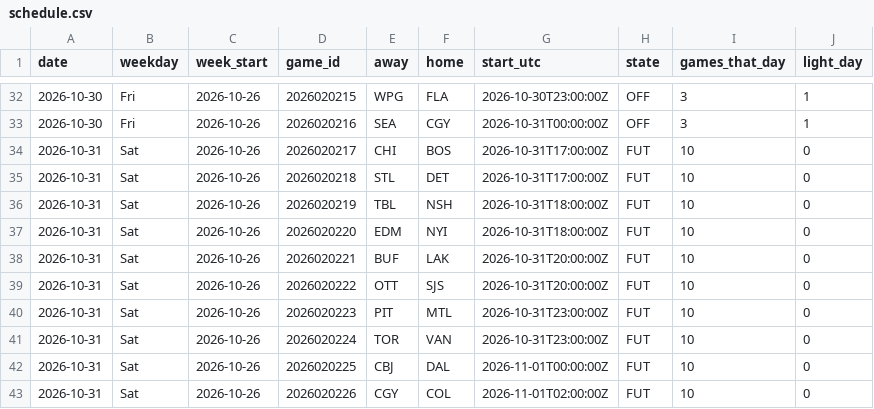
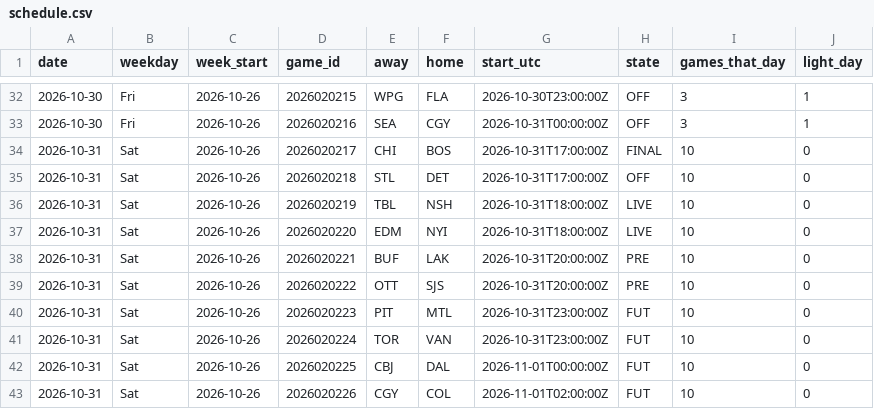
Before and after one commit to barakarmy/nhl-feed, a CSV file: docs/schedule.csv, drawn as a sheet; only a part is shown, gaps mark what is left out.

```diff
--- a/docs/schedule.csv
+++ b/docs/schedule.csv
@@ -33,8 +33,8 @@ date,weekday,week_start,game_id,away,home,start_utc,state,games_that_day,light_d
 2026-10-30,Fri,2026-10-26,2026020216,SEA,CGY,2026-10-31T00:00:00Z,OFF,3,1
-2026-10-31,Sat,2026-10-26,2026020217,CHI,BOS,2026-10-31T17:00:00Z,FUT,10,0
-2026-10-31,Sat,2026-10-26,2026020218,STL,DET,2026-10-31T17:00:00Z,FUT,10,0
-2026-10-31,Sat,2026-10-26,2026020219,TBL,NSH,2026-10-31T18:00:00Z,FUT,10,0
-2026-10-31,Sat,2026-10-26,2026020220,EDM,NYI,2026-10-31T18:00:00Z,FUT,10,0
-2026-10-31,Sat,2026-10-26,2026020221,BUF,LAK,2026-10-31T20:00:00Z,FUT,10,0
-2026-10-31,Sat,2026-10-26,2026020222,OTT,SJS,2026-10-31T20:00:00Z,FUT,10,0
+2026-10-31,Sat,2026-10-26,2026020217,CHI,BOS,2026-10-31T17:00:00Z,FINAL,10,0
+2026-10-31,Sat,2026-10-26,2026020218,STL,DET,2026-10-31T17:00:00Z,OFF,10,0
+2026-10-31,Sat,2026-10-26,2026020219,TBL,NSH,2026-10-31T18:00:00Z,LIVE,10,0
+2026-10-31,Sat,2026-10-26,2026020220,EDM,NYI,2026-10-31T18:00:00Z,LIVE,10,0
+2026-10-31,Sat,2026-10-26,2026020221,BUF,LAK,2026-10-31T20:00:00Z,PRE,10,0
+2026-10-31,Sat,2026-10-26,2026020222,OTT,SJS,2026-10-31T20:00:00Z,PRE,10,0
 2026-10-31,Sat,2026-10-26,2026020223,PIT,MTL,2026-10-31T23:00:00Z,FUT,10,0
```
Also changed, not shown: docs/advanced.csv, docs/skaters.csv, 1 other file.
